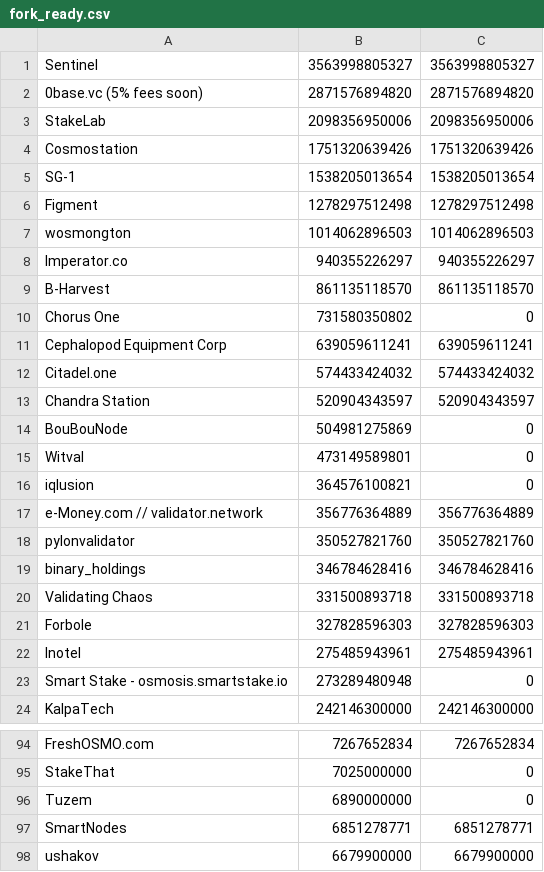
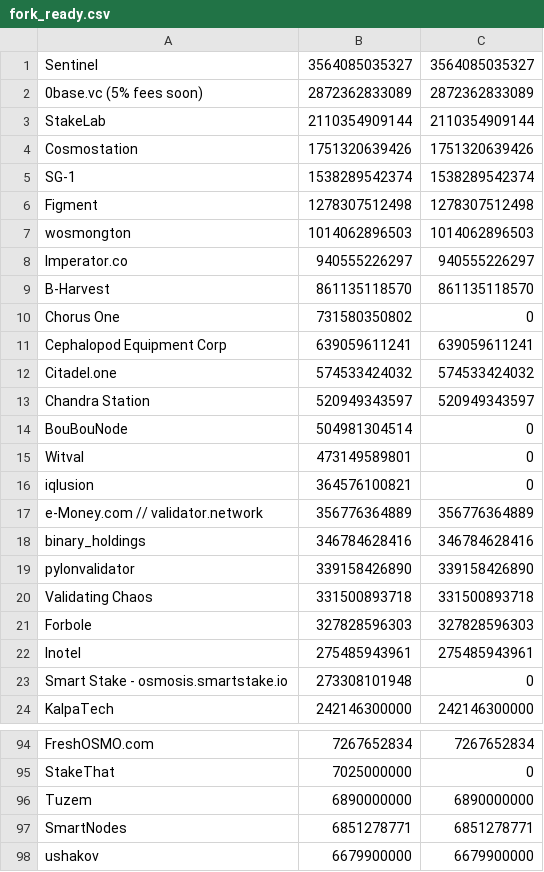
Before and after one commit to UnityChaos/OsmosisData, a CSV file: fork_ready.csv, drawn as a sheet; only a part is shown, gaps mark what is left out.

Commit message:
update

```diff
--- a/fork_ready.csv
+++ b/fork_ready.csv
@@ -1,9 +1,9 @@
-Sentinel, 3563998805327, 3563998805327
-0base.vc (5% fees soon), 2871576894820, 2871576894820
-StakeLab, 2098356950006, 2098356950006
+Sentinel, 3564085035327, 3564085035327
+0base.vc (5% fees soon), 2872362833089, 2872362833089
+StakeLab, 2110354909144, 2110354909144
 Cosmostation, 1751320639426, 1751320639426
-SG-1, 1538205013654, 1538205013654
-Figment, 1278297512498, 1278297512498
+SG-1, 1538289542374, 1538289542374
+Figment, 1278307512498, 1278307512498
 wosmongton, 1014062896503, 1014062896503
-Imperator.co, 940355226297, 940355226297
+Imperator.co, 940555226297, 940555226297
 B-Harvest, 861135118570, 861135118570
@@ -11,5 +11,5 @@ Chorus One, 731580350802, 0
 Cephalopod Equipment Corp, 639059611241, 639059611241
-Citadel.one, 574433424032, 574433424032
-Chandra Station , 520904343597, 520904343597
-BouBouNode, 504981275869, 0
+Citadel.one, 574533424032, 574533424032
+Chandra Station , 520949343597, 520949343597
+BouBouNode, 504981304514, 0
 Witval, 473149589801, 0
@@ -17,4 +17,4 @@ iqlusion, 364576100821, 0
 e-Money.com // validator.network, 356776364889, 356776364889
-pylonvalidator, 350527821760, 350527821760
 binary_holdings, 346784628416, 346784628416
+pylonvalidator, 339158426890, 339158426890
 Validating Chaos, 331500893718, 331500893718
@@ -22,3 +22,3 @@ Forbole, 327828596303, 327828596303
 Inotel, 275485943961, 275485943961
-Smart Stake - osmosis.smartstake.io, 273289480948, 0
+Smart Stake - osmosis.smartstake.io, 273308101948, 0
 KalpaTech, 242146300000, 242146300000
@@ -95,3 +95,3 @@ FreshOSMO.com, 7267652834, 7267652834
 StakeThat, 7025000000, 0
-Tuzem, 6890000000, 0
+Tuzem, 6890000000, 6890000000
 SmartNodes, 6851278771, 6851278771
```
